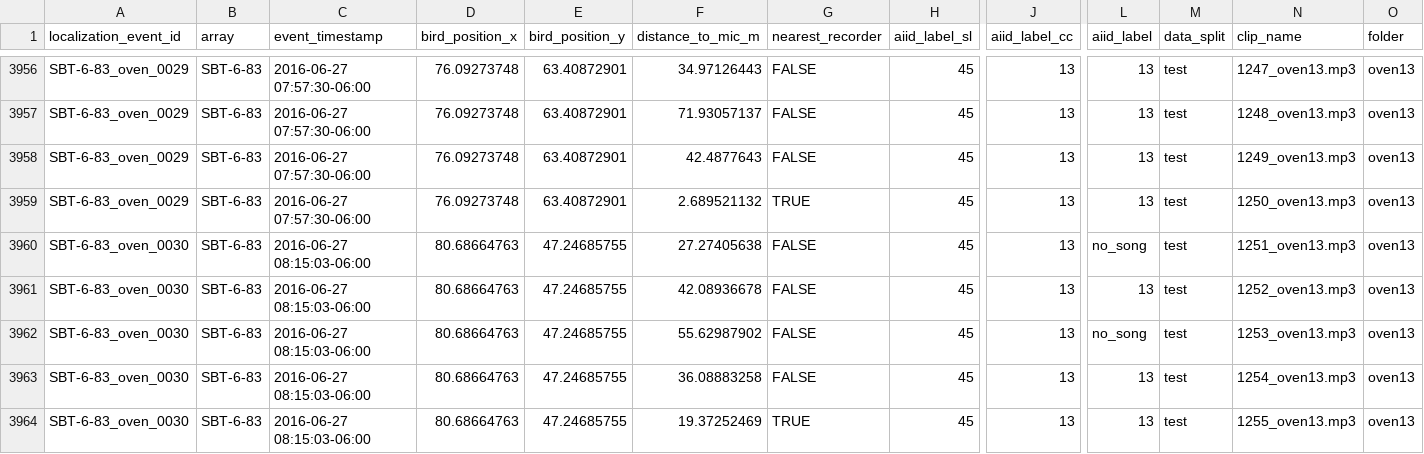
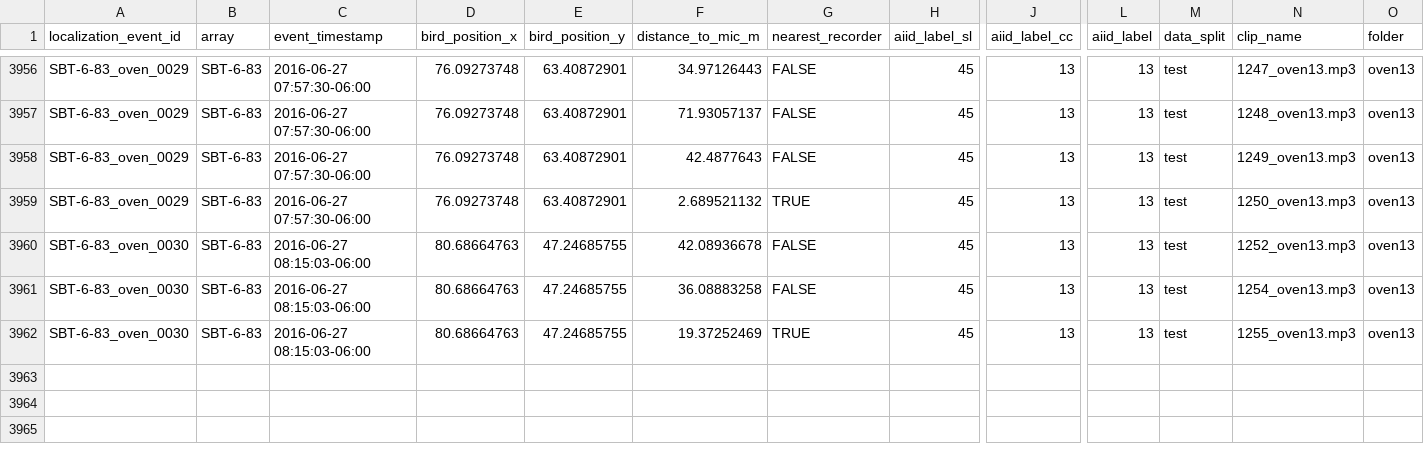
Before and after one commit to sammlapp/ovenbird_2025_EDI_localization_dataset_labeled_clips, a CSV file: labeled_clips.csv, drawn as a sheet; only a part is shown, gaps mark what is left out; rows hold the shown columns only; the diff names each change by its address in the sheet, - before the commit and + after, or states it on an @@ line.

```diff
--- a/labeled_clips.csv
+++ b/labeled_clips.csv
-row 3960: SBT-6-83_oven_0030 | SBT-6-83 | 2016-06-27 08:15:03-06:00 | 80.68664763 | 47.24685755 | 27.27405638 | FALSE | 45 | 13 | no_song | test | 1251_oven13.mp3 | oven13
-row 3962: SBT-6-83_oven_0030 | SBT-6-83 | 2016-06-27 08:15:03-06:00 | 80.68664763 | 47.24685755 | 55.62987902 | FALSE | 45 | 13 | no_song | test | 1253_oven13.mp3 | oven13
```
Also changed, not shown: localized_events.csv, 3 other files.
